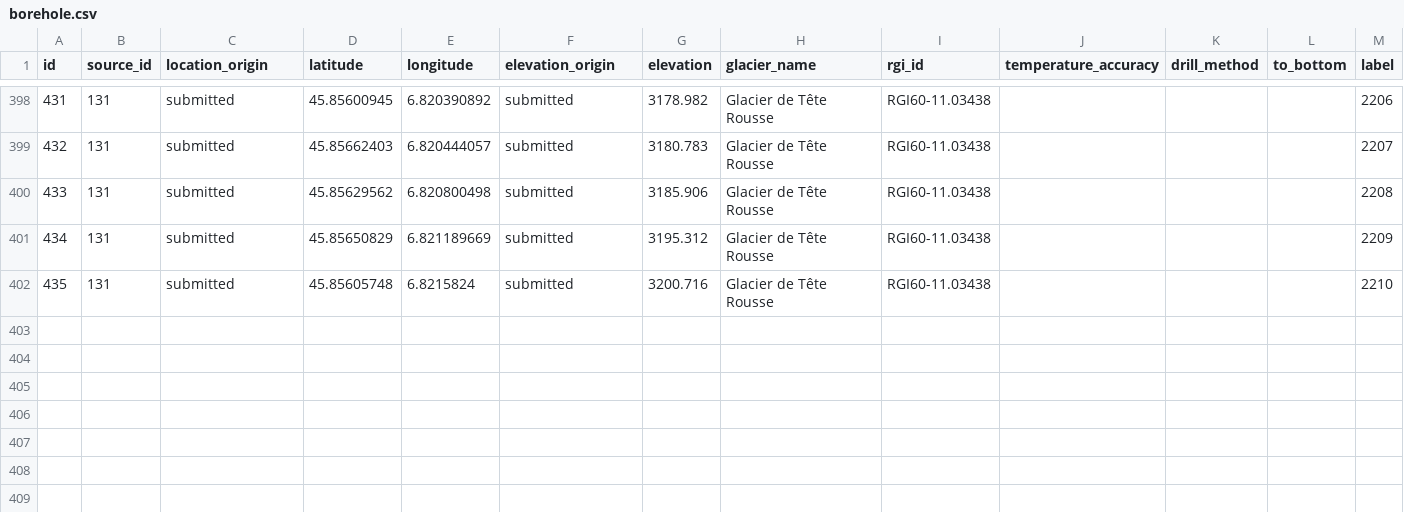
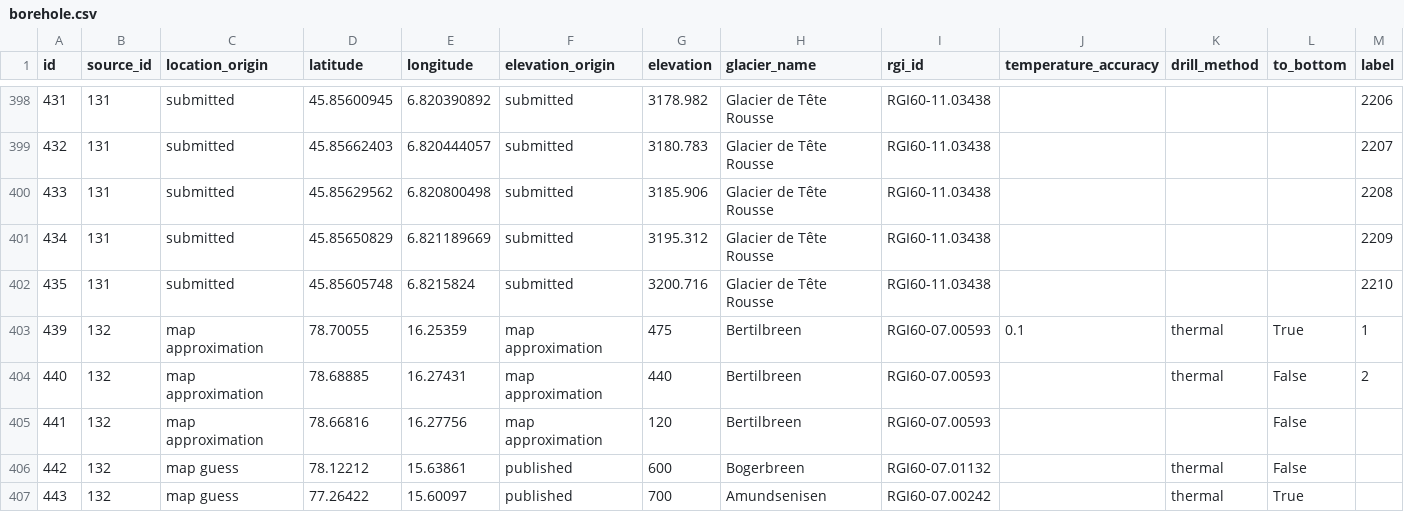
Before and after one commit to mjacqu/glenglat, a CSV file: data/borehole.csv, drawn as a sheet; only a part is shown, gaps mark what is left out; rows hold the shown columns only; the diff names each change by its address in the sheet, - before the commit and + after, or states it on an @@ line.

```diff
--- a/data/borehole.csv
+++ b/data/borehole.csv
+row 403: 439 | 132 | map approximation | 78.70055 | 16.25359 | map approximation | 475 | Bertilbreen | RGI60-07.00593 | 0.1 | thermal | True | 1
+row 404: 440 | 132 | map approximation | 78.68885 | 16.27431 | map approximation | 440 | Bertilbreen | RGI60-07.00593 |  | thermal | False | 2
+row 405: 441 | 132 | map approximation | 78.66816 | 16.27756 | map approximation | 120 | Bertilbreen | RGI60-07.00593 |  |  | False
+row 406: 442 | 132 | map guess | 78.12212 | 15.63861 | published | 600 | Bogerbreen | RGI60-07.01132 |  | thermal | False
+row 407: 443 | 132 | map guess | 77.26422 | 15.60097 | published | 700 | Amundsenisen | RGI60-07.00242 |  | thermal | True
```
Also changed, not shown: data/measurement.csv, data/profile.csv, 11 other files.
